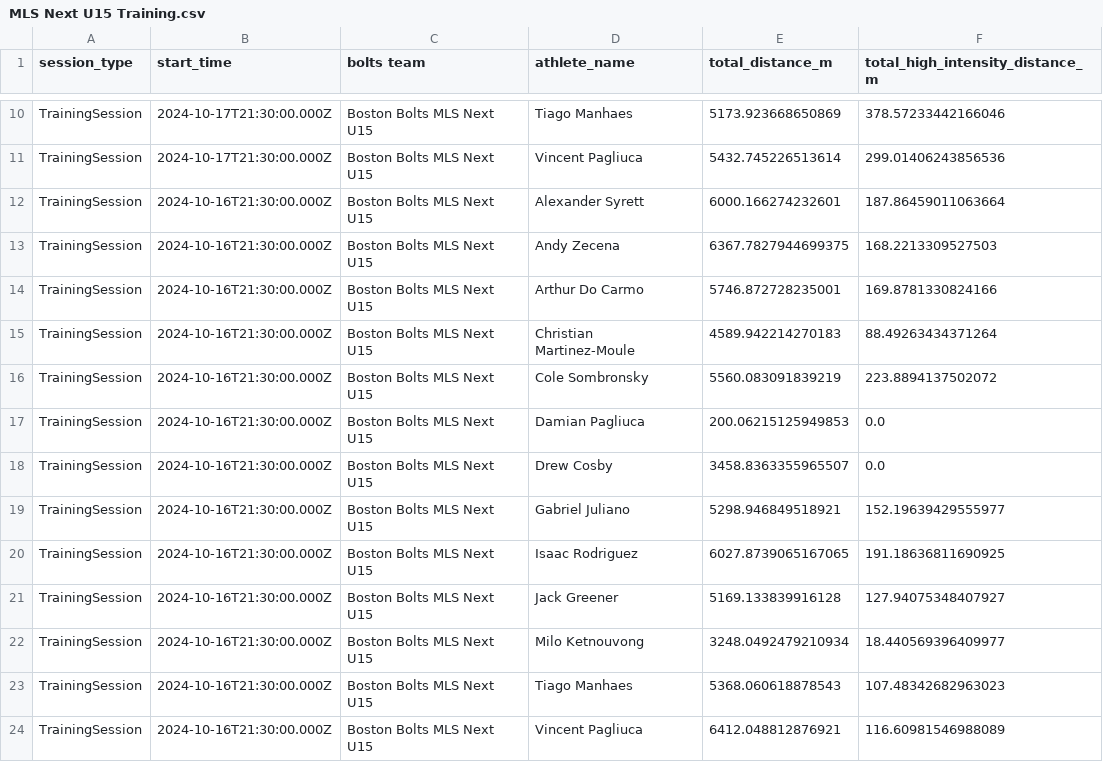
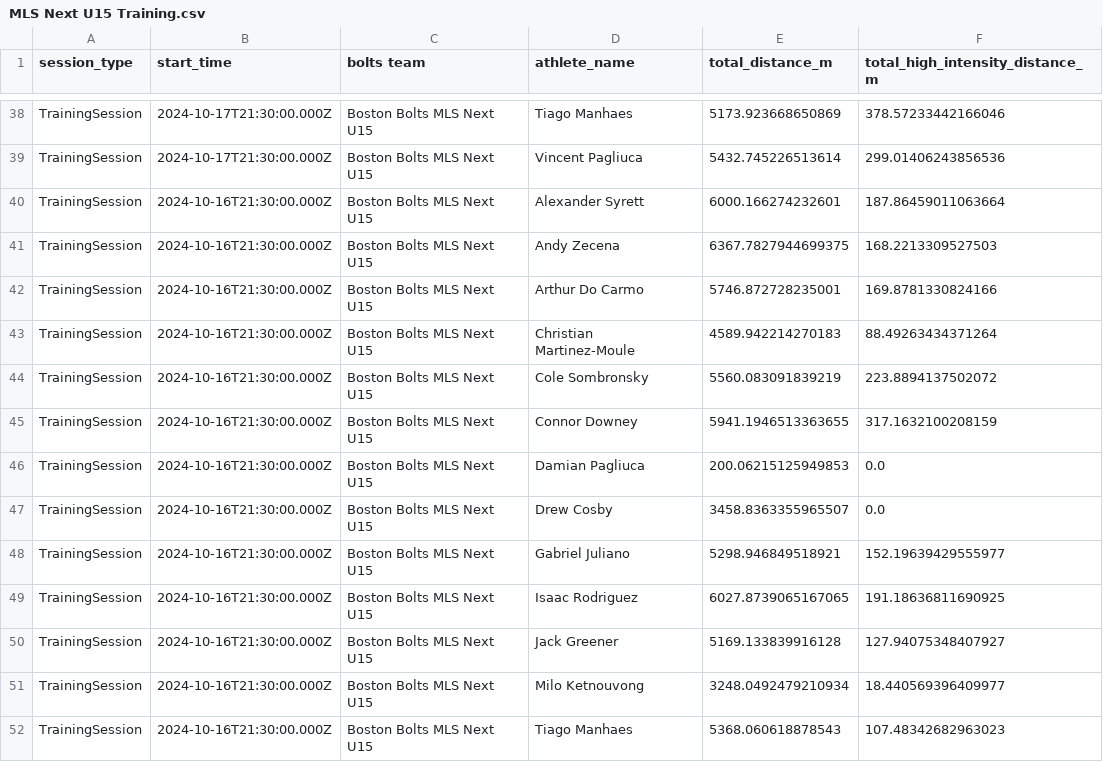
Before and after one commit to naveenelliott/Bolts_Sports_Science, a CSV file: Detailed_Training_Sessions/MLS Next U15 Training.csv, drawn as a sheet; only a part is shown, gaps mark what is left out; the shorter side is filled out with more unchanged rows; the diff covers the shown part only.

```diff
--- a/Detailed_Training_Sessions/MLS Next U15 Training.csv
+++ b/Detailed_Training_Sessions/MLS Next U15 Training.csv
@@ -16,2 +44,3 @@ TrainingSession,2024-10-16T21:30:00.000Z,Boston Bolts MLS Next U15,Christian Mar
 TrainingSession,2024-10-16T21:30:00.000Z,Boston Bolts MLS Next U15,Cole Sombronsky,5560.083091839219,223.8894137502072
+TrainingSession,2024-10-16T21:30:00.000Z,Boston Bolts MLS Next U15,Connor Downey,5941.1946513363655,317.1632100208159
 TrainingSession,2024-10-16T21:30:00.000Z,Boston Bolts MLS Next U15,Damian Pagliuca,200.06215125949853,0.0
```
Also changed, not shown: 28 added rows elsewhere in this file, Detailed_Training_Sessions/MLS Next U14 Training.csv, Detailed_Training_Sessions/MLS Next U17 Training.csv, 7 other files.
